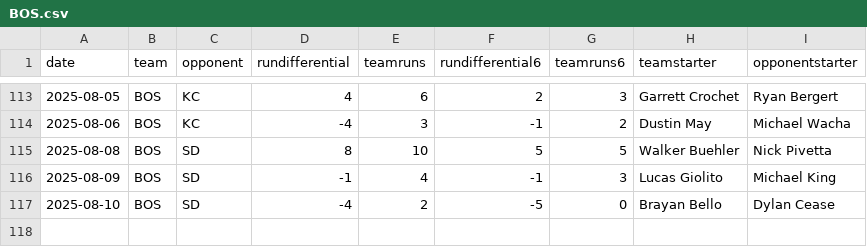
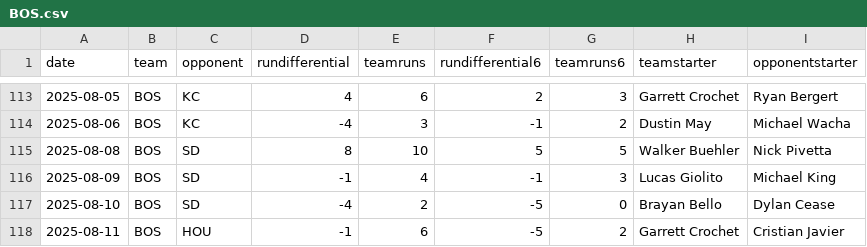
Before and after one commit to fantasy-toolz/mlb-predictions, a CSV file: data/2025/teams/BOS.csv, drawn as a sheet; only a part is shown, gaps mark what is left out; the diff names each change by its address in the sheet, - before the commit and + after, or states it on an @@ line.

```diff
--- a/data/2025/teams/BOS.csv
+++ b/data/2025/teams/BOS.csv
+row 118: 2025-08-11 | BOS | HOU | -1 | 6 | -5 | 2 | Garrett Crochet | Cristian Javier
```
Also changed, not shown: data/2025/teams/CIN.csv, data/2025/teams/COL.csv, 23 other files.
